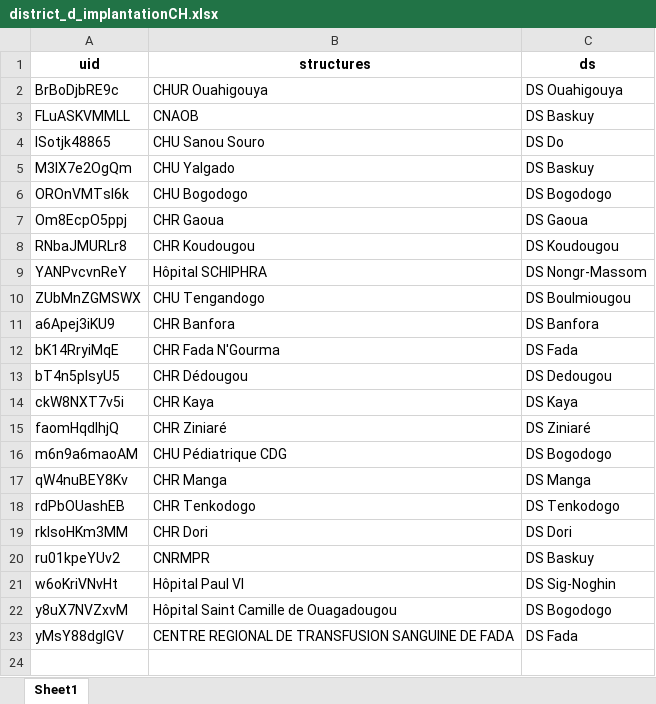
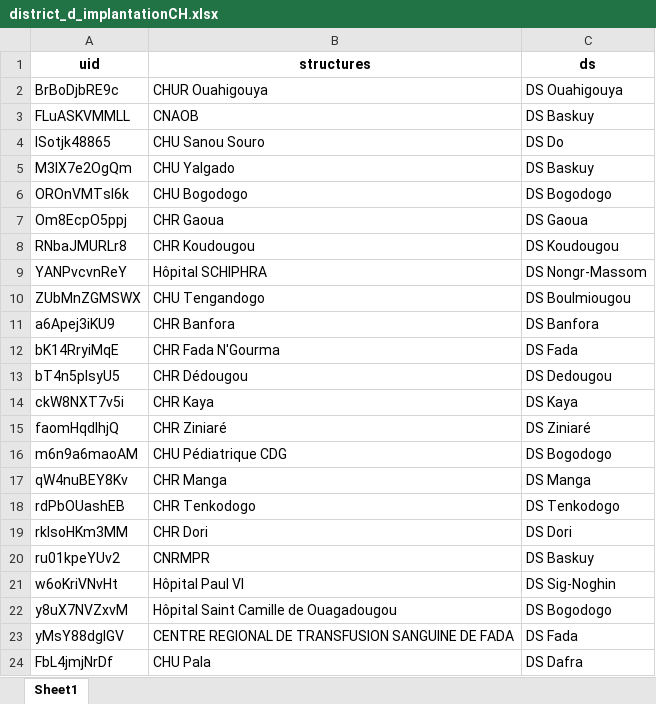
Before and after one commit to kaboradama007/Production-statistique-MS, an Excel workbook: district_d_implantationCH.xlsx, sheet Sheet1, drawn as a sheet; values as stored, in another font and other column widths than the file's, no borders; the diff names each change by its address in the sheet, - before the commit and + after, or states it on an @@ line.

Commit message:
Update district_d_implantationCH.xlsx
MAJ DS implantation

```diff
--- a/district_d_implantationCH.xlsx (sheet Sheet1)
+++ b/district_d_implantationCH.xlsx (sheet Sheet1)
+row 24: FbL4jmjNrDf | CHU Pala | DS Dafra
```
